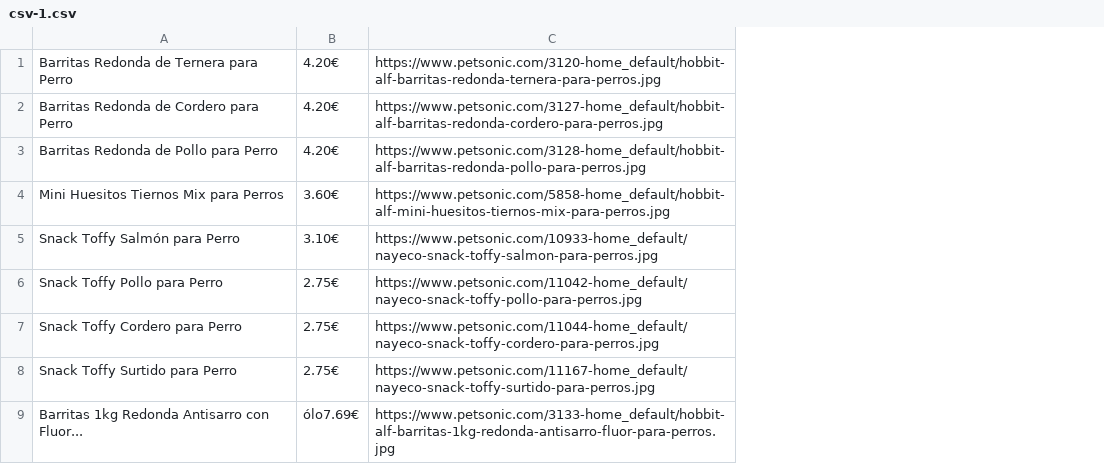
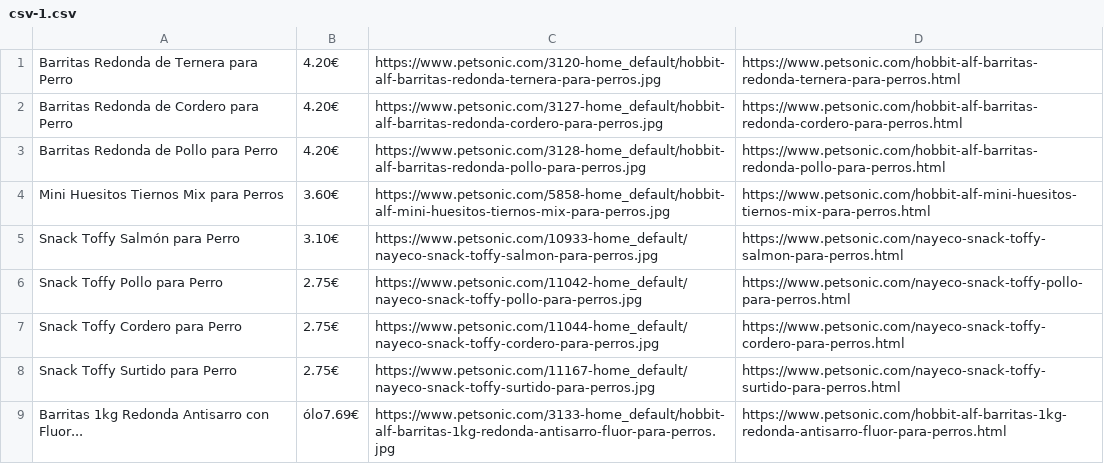
Before and after one commit to onetakeone/profitero-test, a CSV file: csv-1.csv, drawn as a sheet; only a part is shown; the diff names each change by its address in the sheet, - before the commit and + after, or states it on an @@ line.

```diff
--- a/csv-1.csv
+++ b/csv-1.csv
+column D, rows 1-9: https://www.petsonic.com/hobbit-alf-barritas-redonda-ternera-para-perros.html | https://www.petsonic.com/hobbit-alf-barritas-redonda-cordero-para-perros.html | https://www.petsonic.com/hobbit-alf-barritas-redonda-pollo-para-perros.html | https://www.petsonic.com/hobbit-alf-mini-huesitos-tiernos-mix-para-perros.html | https://www.petsonic.com/nayeco-snack-toffy-salmon-para-perros.html | https://www.petsonic.com/nayeco-snack-toffy-pollo-para-perros.html | https://www.petsonic.com/nayeco-snack-toffy-cordero-para-perros.html | https://www.petsonic.com/nayeco-snack-toffy-surtido-para-perros.html | https://www.petsonic.com/hobbit-alf-barritas-1kg-redonda-antisarro-fluor-para-perros.html
```
Also changed, not shown: 1 other file.
